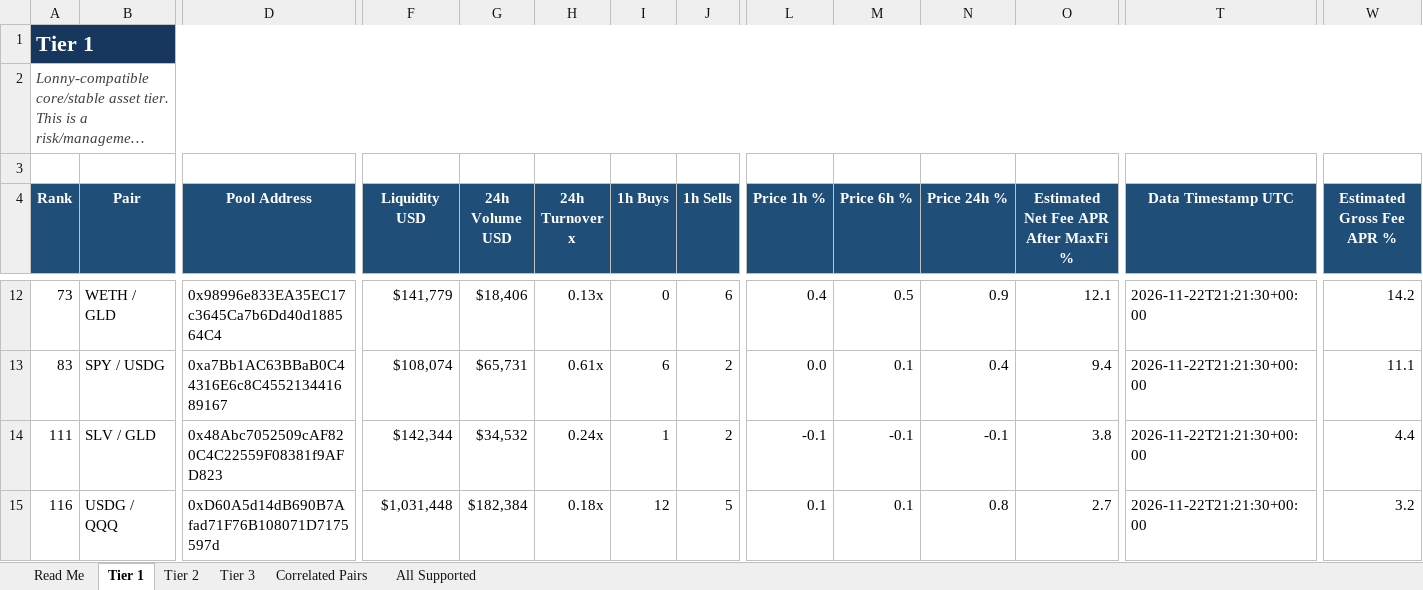
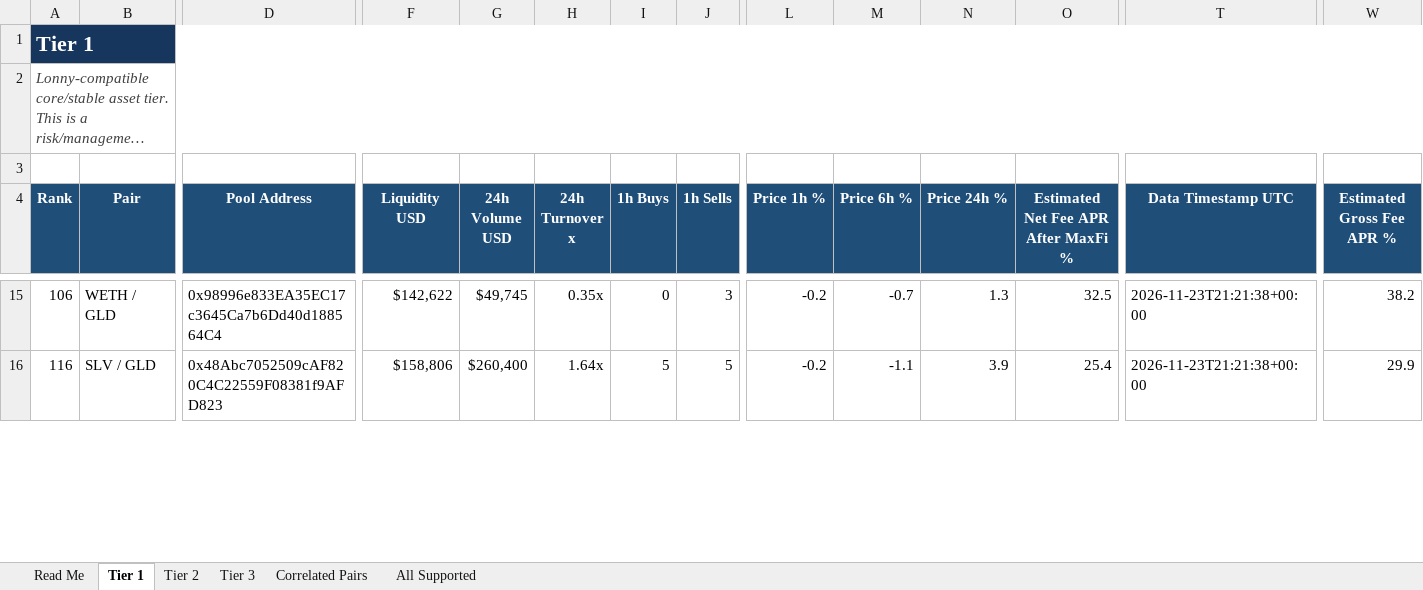
Before and after one commit to rygeneral/lp-pair-rankings, an Excel workbook: LP-Pair-Rankings.xlsx, sheet Tier 1, drawn as a sheet; only a part is shown, gaps mark what is left out; long unchanged cells end in …; values as stored, in another font and other column widths than the file's, no borders; conditional formats and table styles not drawn; removed rows and columns are numbered as before the commit, all else as after; rows hold the shown columns only; the diff covers the shown part only; the diff names each change by its address in the sheet, - before the commit and + after, or states it on an @@ line.

Commit message:
chore: refresh LP pair rankings workbook

```diff
--- a/LP-Pair-Rankings.xlsx (sheet Tier 1)
+++ b/LP-Pair-Rankings.xlsx (sheet Tier 1)
-A15 (Rank): 73
+A15 (Rank): 106
-F15 (Liquidity USD): $141,779
+F15 (Liquidity USD): $142,622
-G15 (24h Volume USD): $18,406
+G15 (24h Volume USD): $49,745
-H15 (24h Turnover x): 0.13x
+H15 (24h Turnover x): 0.35x
-J15 (1h Sells): 6
+J15 (1h Sells): 3
-L15 (Price 1h %): 0.4
+L15 (Price 1h %): -0.2
-M15 (Price 6h %): 0.5
+M15 (Price 6h %): -0.7
-N15 (Price 24h %): 0.9
+N15 (Price 24h %): 1.3
-O15: 12.1
+O15: 32.5
-T15 (Data Timestamp UTC): 2026-11-22T21:21:30+00:00
+T15 (Data Timestamp UTC): 2026-11-23T21:21:38+00:00
-W15 (Estimated Gross Fee APR %): 14.2
+W15 (Estimated Gross Fee APR %): 38.2
-row 13: 83 | SPY / USDG | 0xa7Bb1AC63BBaB0C44316E6c8C455213441689167 | $108,074 | $65,731 | 0.61x | 6 | 2 | 0.0 | 0.1 | 0.4 | 9.4 | 2026-11-22T21:21:30+00:00 | 11.1
-row 14: 111 | SLV / GLD | 0x48Abc7052509cAF820C4C22559F08381f9AFD823 | $142,344 | $34,532 | 0.24x | 1 | 2 | -0.1 | -0.1 | -0.1 | 3.8 | 2026-11-22T21:21:30+00:00 | 4.4
-B16 (Pair): USDG / QQQ
+B16 (Pair): SLV / GLD
-D16 (Pool Address): 0xD60A5d14dB690B7Afad71F76B108071D7175597d
+D16 (Pool Address): 0x48Abc7052509cAF820C4C22559F08381f9AFD823
-F16 (Liquidity USD): $1,031,448
+F16 (Liquidity USD): $158,806
-G16 (24h Volume USD): $182,384
+G16 (24h Volume USD): $260,400
-H16 (24h Turnover x): 0.18x
+H16 (24h Turnover x): 1.64x
-I16 (1h Buys): 12
+I16 (1h Buys): 5
-L16 (Price 1h %): 0.1
+L16 (Price 1h %): -0.2
-M16 (Price 6h %): 0.1
+M16 (Price 6h %): -1.1
-N16 (Price 24h %): 0.8
+N16 (Price 24h %): 3.9
-O16: 2.7
+O16: 25.4
-T16 (Data Timestamp UTC): 2026-11-22T21:21:30+00:00
+T16 (Data Timestamp UTC): 2026-11-23T21:21:38+00:00
-W16 (Estimated Gross Fee APR %): 3.2
+W16 (Estimated Gross Fee APR %): 29.9
```
Also changed, not shown: 10 added rows, 8 removed rows and 63 edited cells elsewhere in this sheet, sheet All Supported, sheet Tier 3, sheet Tier 2, sheet Correlated Pairs, 1 other file.
